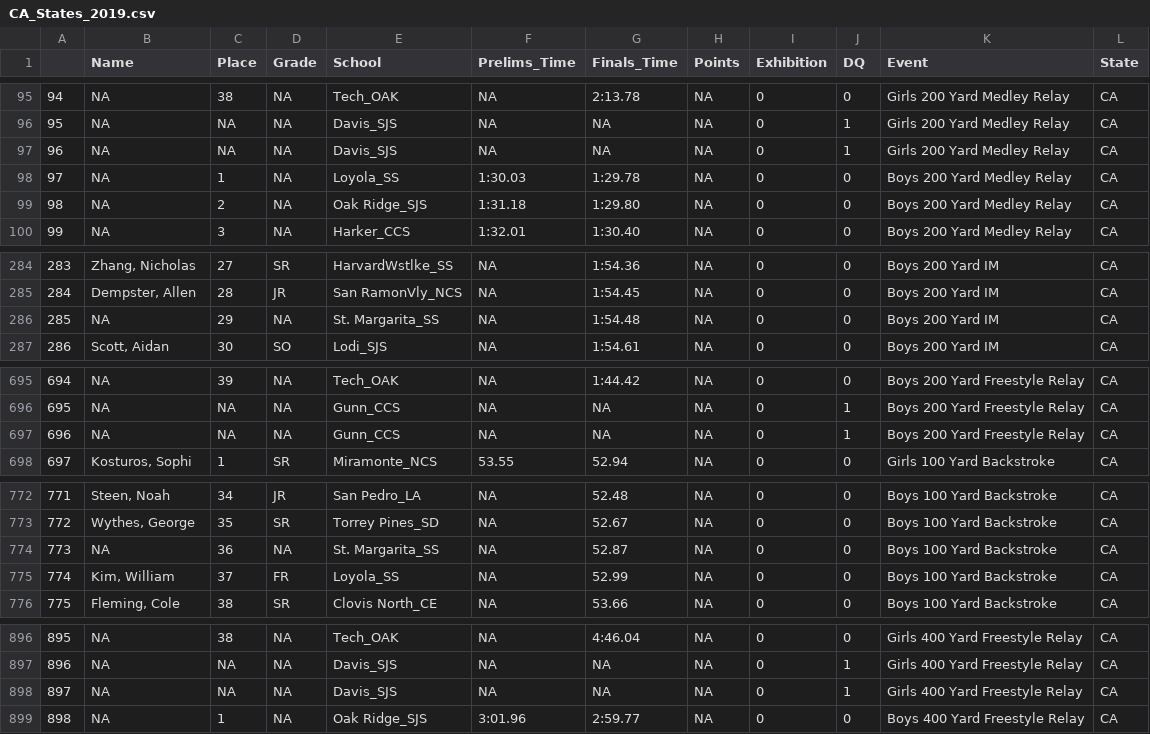
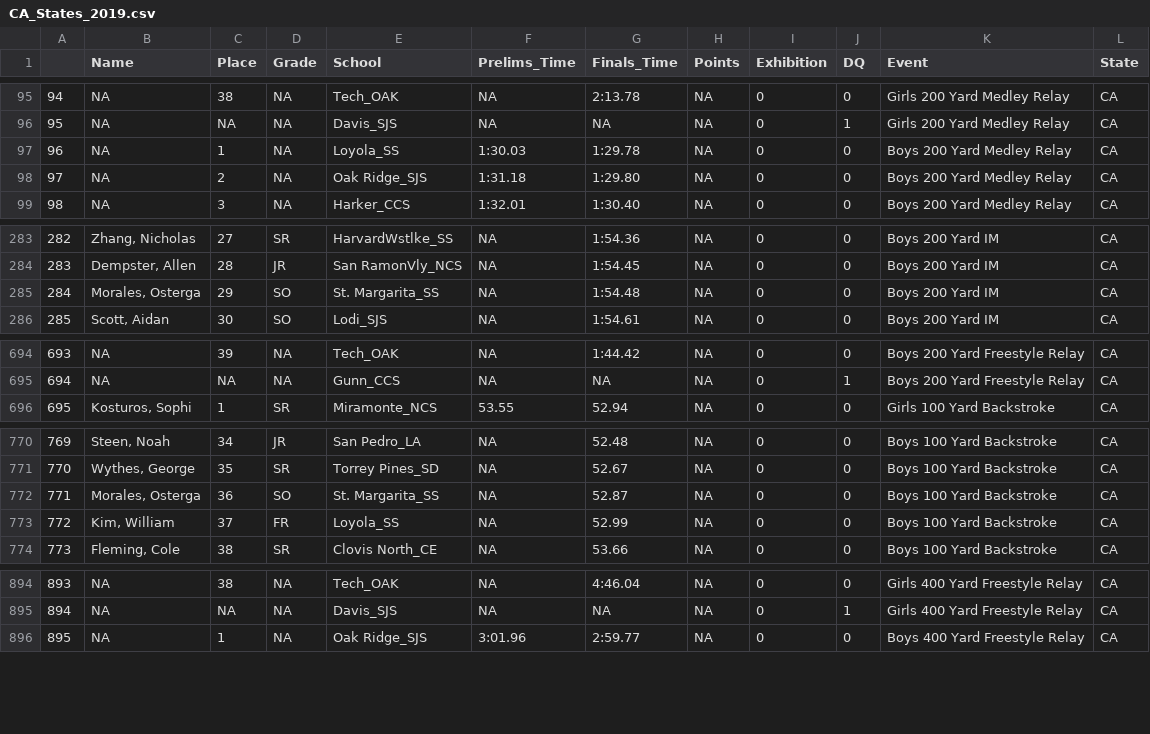
Before and after one commit to gpilgrim2670/Pilgrim_Data, a CSV file: CA_States_2019.csv, drawn as a sheet; only a part is shown, gaps mark what is left out; removed rows and columns are numbered as before the commit, all else as after; the diff covers the shown part only; the diff names each change by its address in the sheet, - before the commit and + after, or states it on an @@ line.

```diff
--- a/CA_States_2019.csv
+++ b/CA_States_2019.csv
-row 97: 96 | NA | NA | NA | Davis_SJS | NA | NA | NA | 0 | 1 | Girls 200 Yard Medley Relay | CA
@@ column A renumbered from row 97 down @@
-B285 (Name): NA
+B285 (Name): Morales, Osterga
-D285 (Grade): NA
+D285 (Grade): SO
-row 697: 696 | NA | NA | NA | Gunn_CCS | NA | NA | NA | 0 | 1 | Boys 200 Yard Freestyle Relay | CA
-B772 (Name): NA
+B772 (Name): Morales, Osterga
-D772 (Grade): NA
+D772 (Grade): SO
-row 898: 897 | NA | NA | NA | Davis_SJS | NA | NA | NA | 0 | 1 | Girls 400 Yard Freestyle Relay | CA
```
Also changed, not shown: 1 edited cell elsewhere in this file, 1 other file.
